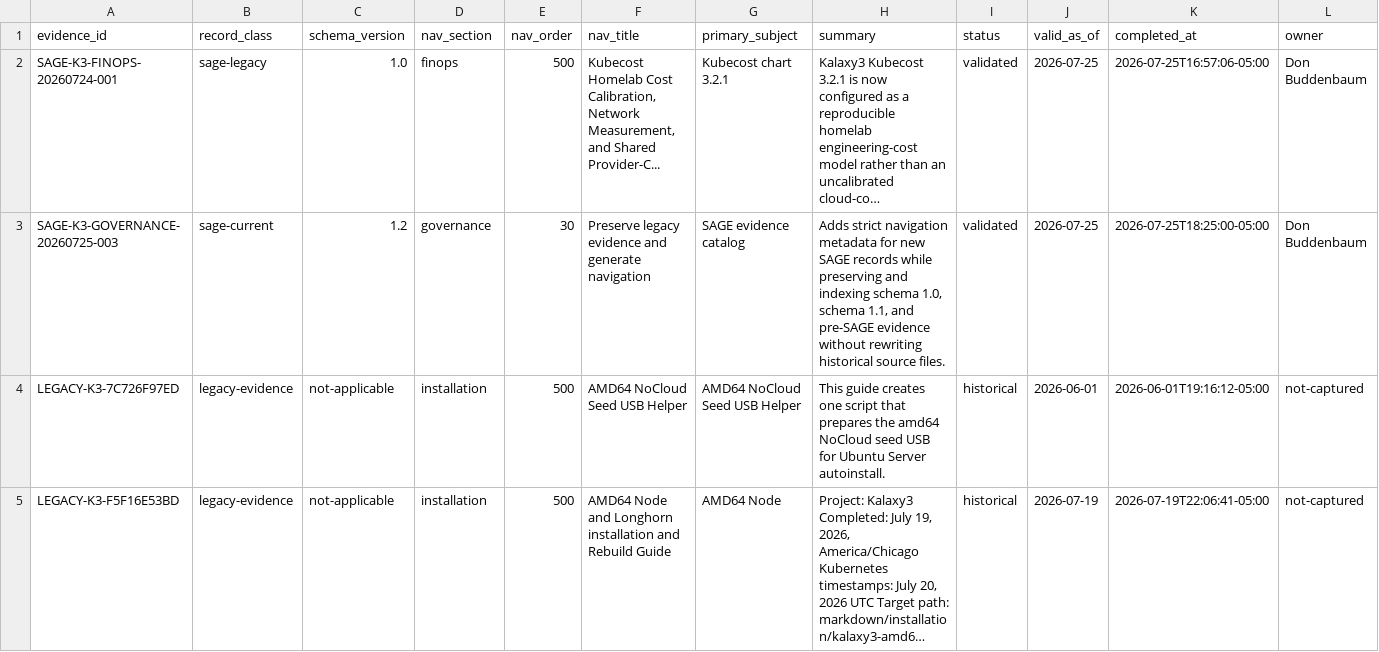
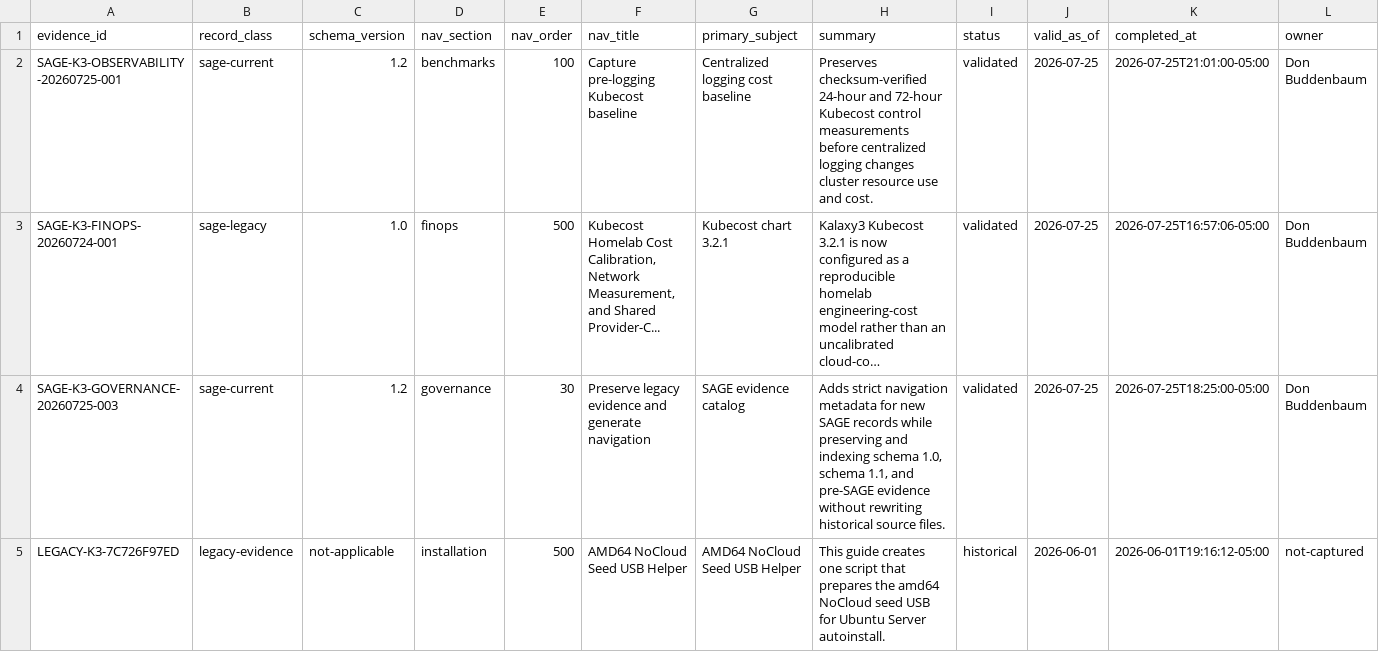
Before and after one commit to donb4iu/Kalaxy3, a CSV file: markdown/evidence/catalog.csv, drawn as a sheet; only a part is shown; the shorter side is filled out with more unchanged rows; long unchanged cells end in …; rows hold the shown columns only; the diff names each change by its address in the sheet, - before the commit and + after, or states it on an @@ line.

Commit message:
Add pre-logging Kubecost baseline evidence

```diff
--- a/markdown/evidence/catalog.csv
+++ b/markdown/evidence/catalog.csv
+row 2: SAGE-K3-OBSERVABILITY-20260725-001 | sage-current | 1.2 | benchmarks | 100 | Capture pre-logging Kubecost baseline | Centralized logging cost baseline | Preserves checksum-verified 24-hour and 72-hour Kubecost control measurements before centralized logging changes cluster resource use and cost. | validated | 2026-07-25 | 2026-07-25T21:01:00-05:00 | Don Buddenbaum
```
Also changed, not shown: 32 other files.
